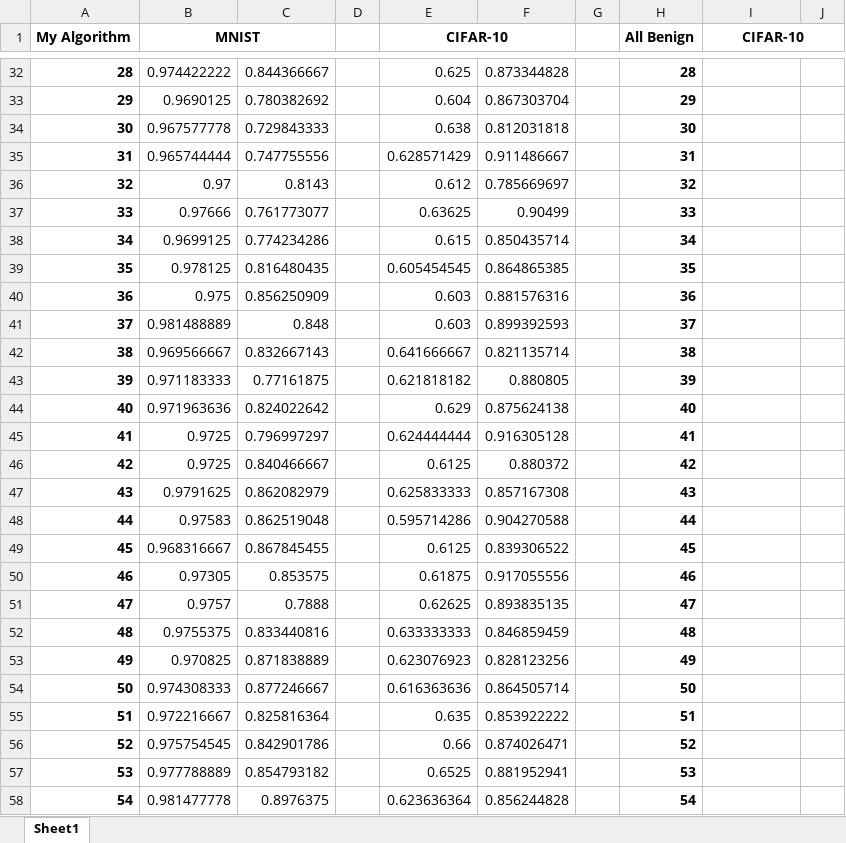
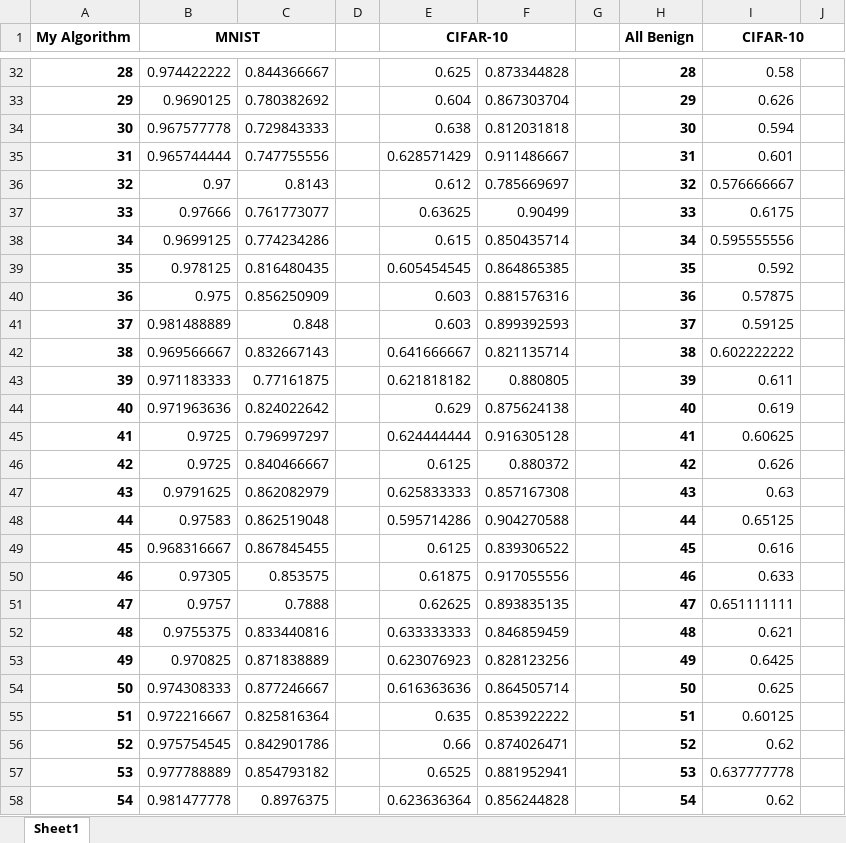
Before and after one commit to Ashley0909/Recover_FedAssets, an Excel workbook: Results.xlsx, sheet Sheet1, drawn as a sheet; only a part is shown, gaps mark what is left out; values as stored, in another font and other column widths than the file's, no borders; the diff covers the shown part only; the diff names each change by its address in the sheet, - before the commit and + after, or states it on an @@ line.

Commit message:
Ran all benign cifar iid

```diff
--- a/Results.xlsx (sheet Sheet1)
+++ b/Results.xlsx (sheet Sheet1)
-I32 (CIFAR-10): (empty)
+I32 (CIFAR-10): 0.58
-I33 (CIFAR-10): (empty)
+I33 (CIFAR-10): 0.626
-I34 (CIFAR-10): (empty)
+I34 (CIFAR-10): 0.594
-I35 (CIFAR-10): (empty)
+I35 (CIFAR-10): 0.601
-I36 (CIFAR-10): (empty)
+I36 (CIFAR-10): 0.576666667
-I37 (CIFAR-10): (empty)
+I37 (CIFAR-10): 0.6175
-I38 (CIFAR-10): (empty)
+I38 (CIFAR-10): 0.595555556
-I39 (CIFAR-10): (empty)
+I39 (CIFAR-10): 0.592
-I40 (CIFAR-10): (empty)
+I40 (CIFAR-10): 0.57875
-I41 (CIFAR-10): (empty)
+I41 (CIFAR-10): 0.59125
-I42 (CIFAR-10): (empty)
+I42 (CIFAR-10): 0.602222222
-I43 (CIFAR-10): (empty)
+I43 (CIFAR-10): 0.611
-I44 (CIFAR-10): (empty)
+I44 (CIFAR-10): 0.619
-I45 (CIFAR-10): (empty)
+I45 (CIFAR-10): 0.60625
-I46 (CIFAR-10): (empty)
+I46 (CIFAR-10): 0.626
-I47 (CIFAR-10): (empty)
+I47 (CIFAR-10): 0.63
-I48 (CIFAR-10): (empty)
+I48 (CIFAR-10): 0.65125
-I49 (CIFAR-10): (empty)
+I49 (CIFAR-10): 0.616
-I50 (CIFAR-10): (empty)
+I50 (CIFAR-10): 0.633
-I51 (CIFAR-10): (empty)
+I51 (CIFAR-10): 0.651111111
-I52 (CIFAR-10): (empty)
+I52 (CIFAR-10): 0.621
-I53 (CIFAR-10): (empty)
+I53 (CIFAR-10): 0.6425
-I54 (CIFAR-10): (empty)
+I54 (CIFAR-10): 0.625
-I55 (CIFAR-10): (empty)
+I55 (CIFAR-10): 0.60125
-I56 (CIFAR-10): (empty)
+I56 (CIFAR-10): 0.62
-I57 (CIFAR-10): (empty)
+I57 (CIFAR-10): 0.637777778
-I58 (CIFAR-10): (empty)
+I58 (CIFAR-10): 0.62
```
Also changed, not shown: 373 edited cells elsewhere in this sheet, 3 other files.
